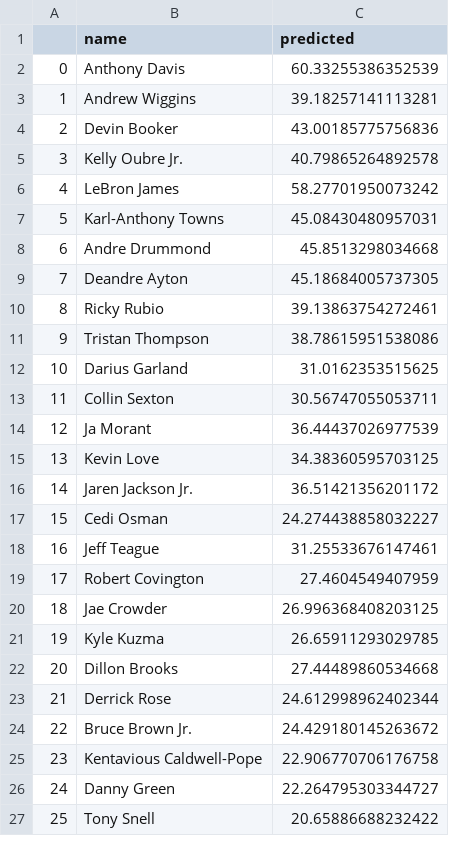
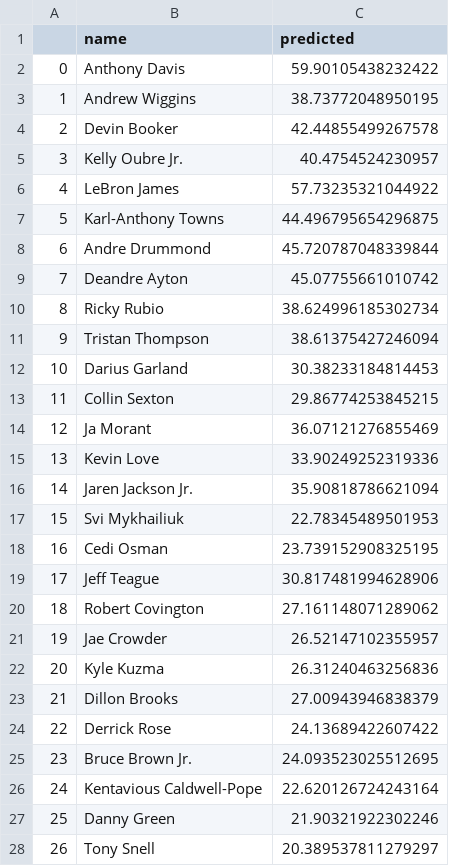
Before and after one commit to bballboy8/Fantasy-Fire, a CSV file: website/optimizer/prediction.csv, drawn as a sheet; only a part is shown; addresses are those after the commit; the diff covers the shown part only; the diff names each change by its address in the sheet, - before the commit and + after, or states it on an @@ line.

Commit message:
Update prediction.csv

```diff
--- a/website/optimizer/prediction.csv
+++ b/website/optimizer/prediction.csv
-C2 (predicted): 60.33255386352539
+C2 (predicted): 59.90105438232422
-C3 (predicted): 39.18257141113281
+C3 (predicted): 38.73772048950195
-C4 (predicted): 43.00185775756836
+C4 (predicted): 42.44855499267578
-C5 (predicted): 40.79865264892578
+C5 (predicted): 40.4754524230957
-C6 (predicted): 58.27701950073242
+C6 (predicted): 57.73235321044922
-C7 (predicted): 45.08430480957031
+C7 (predicted): 44.496795654296875
-C8 (predicted): 45.8513298034668
+C8 (predicted): 45.720787048339844
-C9 (predicted): 45.18684005737305
+C9 (predicted): 45.07755661010742
-C10 (predicted): 39.13863754272461
+C10 (predicted): 38.624996185302734
-C11 (predicted): 38.78615951538086
+C11 (predicted): 38.61375427246094
-C12 (predicted): 31.0162353515625
+C12 (predicted): 30.38233184814453
-C13 (predicted): 30.56747055053711
+C13 (predicted): 29.86774253845215
-C14 (predicted): 36.44437026977539
+C14 (predicted): 36.07121276855469
-C15 (predicted): 34.38360595703125
+C15 (predicted): 33.90249252319336
-C16 (predicted): 36.51421356201172
+C16 (predicted): 35.90818786621094
+row 17: 15 | Svi Mykhailiuk | 22.78345489501953
@@ column A renumbered from row 18 down @@
-C18 (predicted): 24.274438858032227
+C18 (predicted): 23.739152908325195
-C19 (predicted): 31.25533676147461
+C19 (predicted): 30.817481994628906
-C20 (predicted): 27.4604549407959
+C20 (predicted): 27.161148071289062
-C21 (predicted): 26.996368408203125
+C21 (predicted): 26.52147102355957
-C22 (predicted): 26.65911293029785
+C22 (predicted): 26.31240463256836
-C23 (predicted): 27.44489860534668
+C23 (predicted): 27.00943946838379
-C24 (predicted): 24.612998962402344
+C24 (predicted): 24.13689422607422
-C25 (predicted): 24.429180145263672
+C25 (predicted): 24.093523025512695
-C26 (predicted): 22.906770706176758
+C26 (predicted): 22.620126724243164
-C27 (predicted): 22.264795303344727
+C27 (predicted): 21.90321922302246
-C28 (predicted): 20.65886688232422
+C28 (predicted): 20.389537811279297
```
Also changed, not shown: 4 added rows and 60 edited cells elsewhere in this file.
